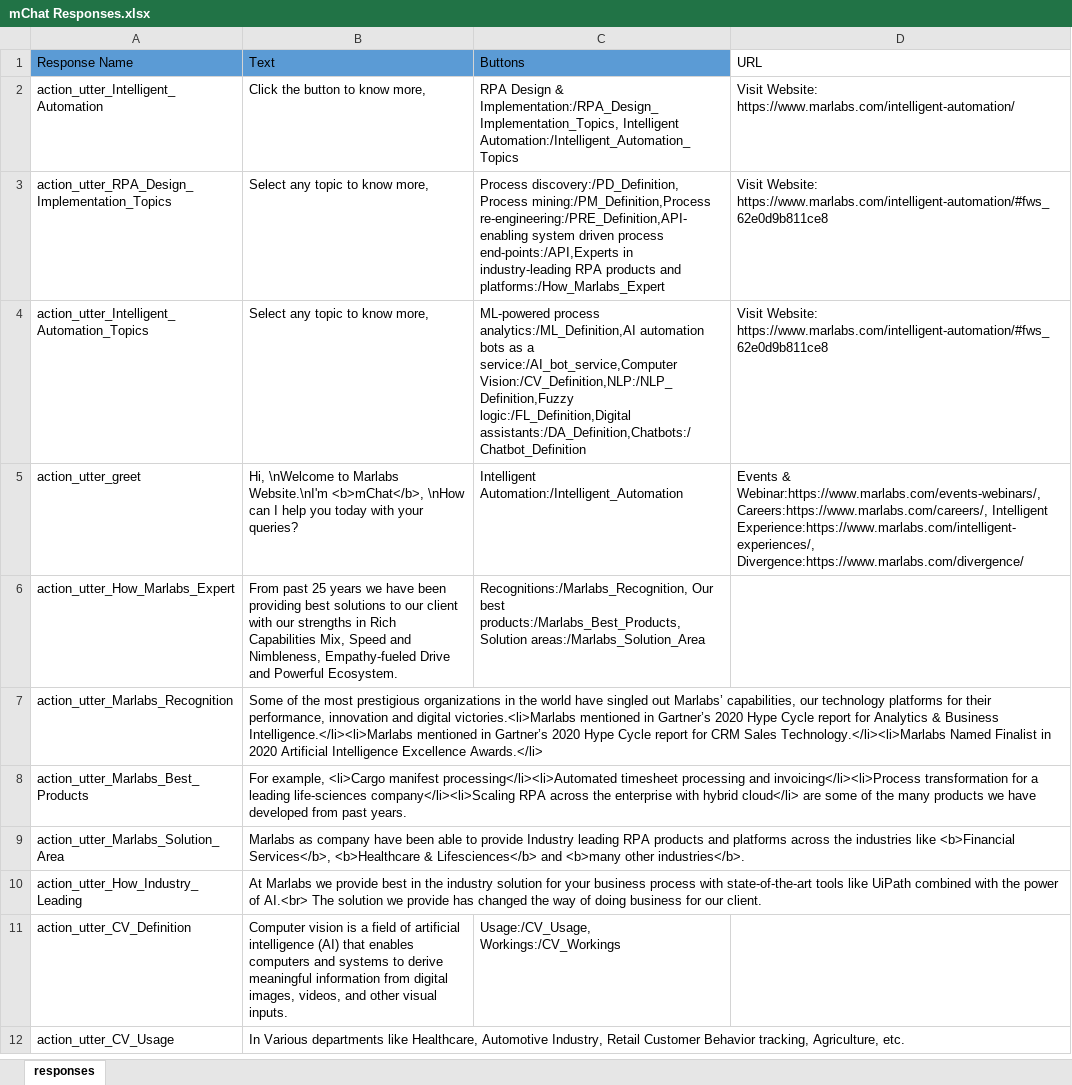
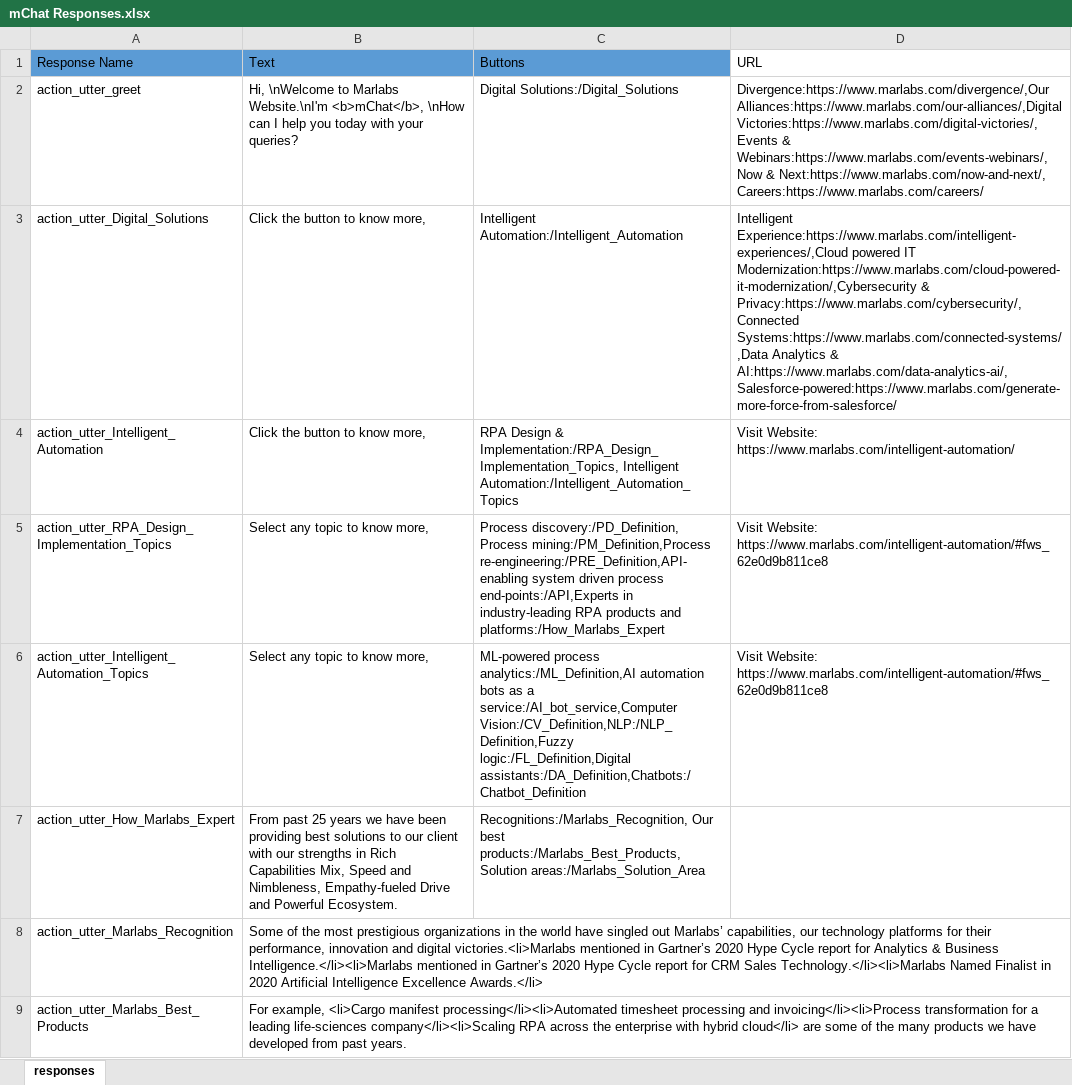
Before and after one commit to My-Rasa-Chatbots/chatbotExample-Rasa, an Excel workbook: ResponsesData/mChat Responses.xlsx, sheet responses, drawn as a sheet; only a part is shown; the shorter side is filled out with more unchanged rows; values as stored, in another font and other column widths than the file's, no borders; removed rows and columns are numbered as before the commit, all else as after; the diff names each change by its address in the sheet, - before the commit and + after, or states it on an @@ line.

Commit message:
New changes implemented
anything else part for open ended answer, end chat or contact us form for fallback response

```diff
--- a/ResponsesData/mChat Responses.xlsx (sheet responses)
+++ b/ResponsesData/mChat Responses.xlsx (sheet responses)
+row 2: action_utter_greet | Hi, \nWelcome to Marlabs Website.\nI'm <b>mChat</b>, \nHow can I help you today with your queries? | Digital Solutions:/Digital_Solutions | Divergence:https://www.marlabs.com/divergence/,Our Alliances:https://www.marlabs.com/our-alliances/,Digital Victories:https://www.marlabs.com/digital-victories/,Events & Webinars:https://www.marlabs.com/events-webinars/,Now & Next:https://www.marlabs.com/now-and-next/, Careers:https://www.marlabs.com/careers/
+row 3: action_utter_Digital_Solutions | Click the button to know more, | Intelligent Automation:/Intelligent_Automation | Intelligent Experience:https://www.marlabs.com/intelligent-experiences/,Cloud powered IT Modernization:https://www.marlabs.com/cloud-powered-it-modernization/,Cybersecurity & Privacy:https://www.marlabs.com/cybersecurity/,Connected Systems:https://www.marlabs.com/connected-systems/,Data Analytics & AI:https://www.marlabs.com/data-analytics-ai/,Salesforce-powered:https://www.marlabs.com/generate-more-force-from-salesforce/
-row 5: action_utter_greet | Hi, \nWelcome to Marlabs Website.\nI'm <b>mChat</b>, \nHow can I help you today with your queries? | Intelligent Automation:/Intelligent_Automation | Events & Webinar:https://www.marlabs.com/events-webinars/, Careers:https://www.marlabs.com/careers/, Intelligent Experience:https://www.marlabs.com/intelligent-experiences/, Divergence:https://www.marlabs.com/divergence/
```
Also changed, not shown: 7 other files.
